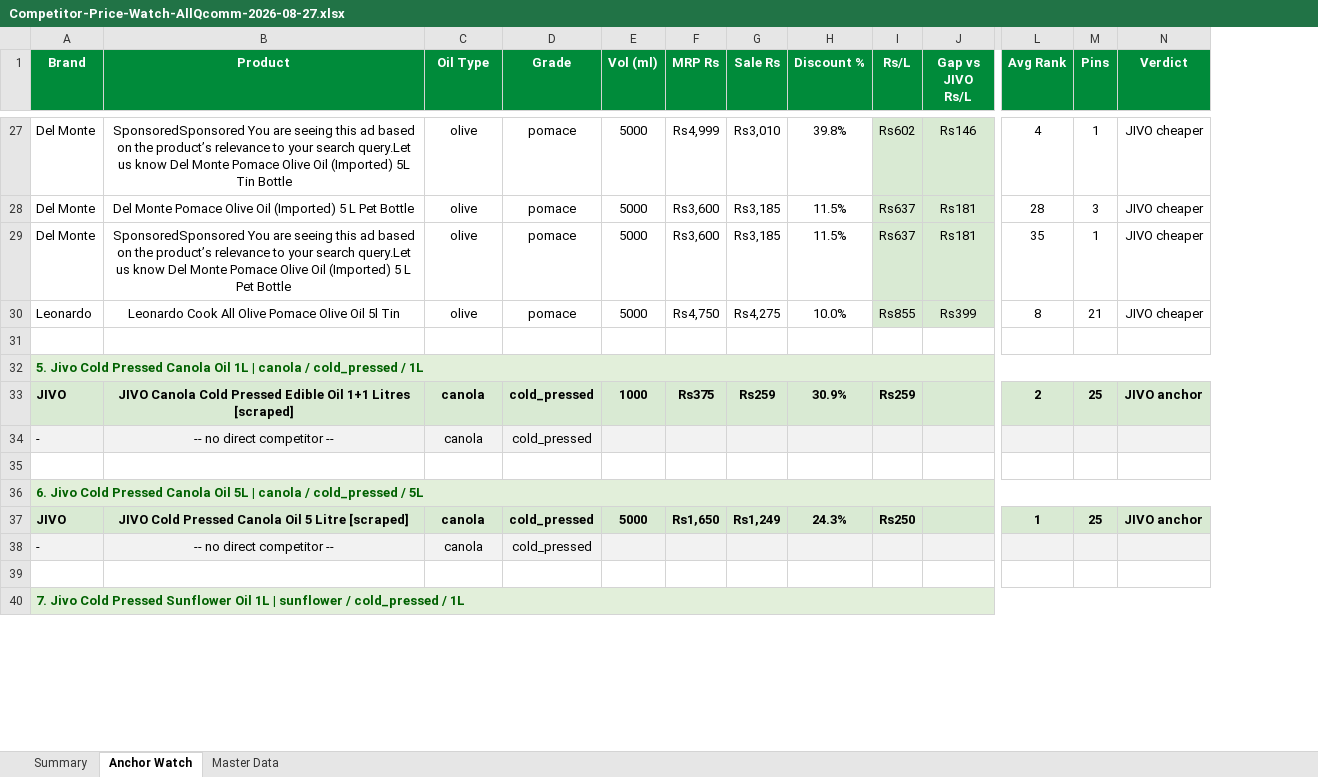
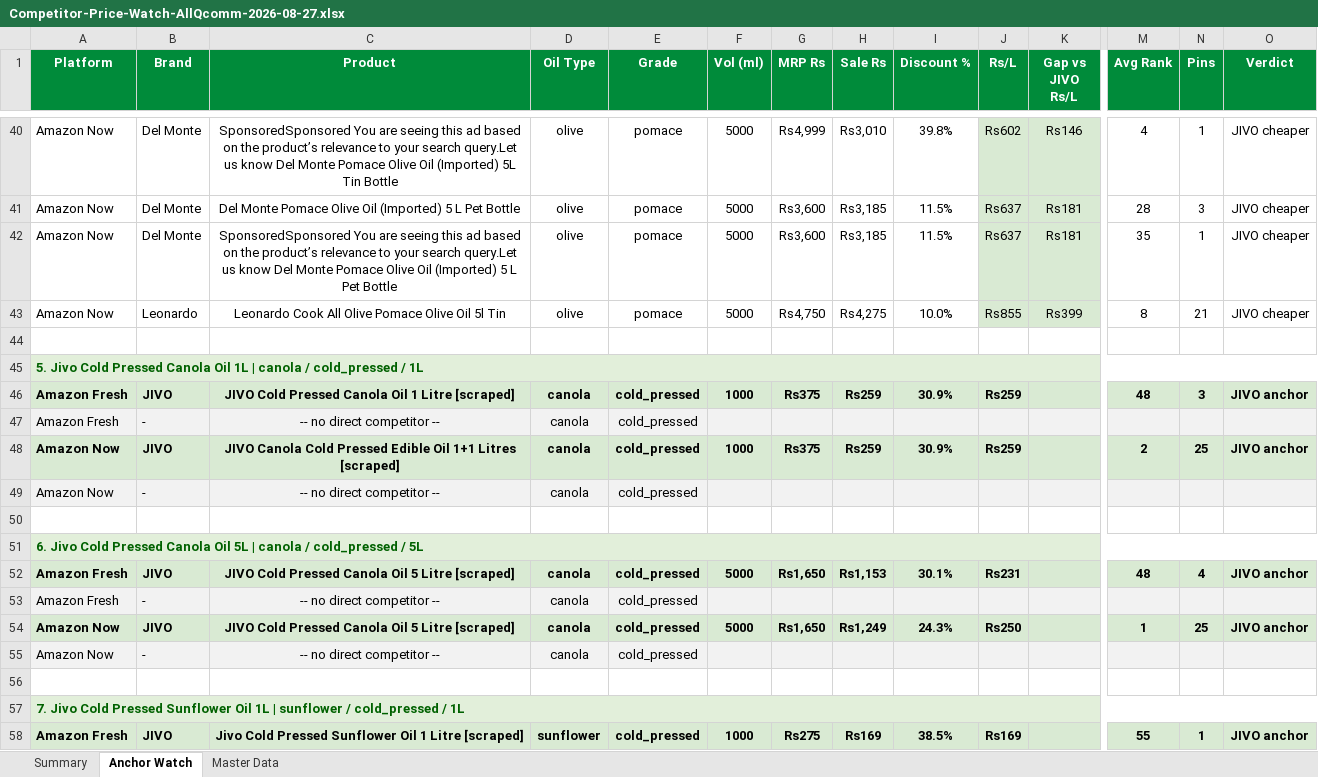
Before and after one commit to daman8271/sending-excel, an Excel workbook: Competitor-Price-Watch-AllQcomm-2026-08-27.xlsx, sheet Anchor Watch, drawn as a sheet; only a part is shown, gaps mark what is left out; values as stored, in another font and other column widths than the file's, no borders; removed rows and columns are numbered as before the commit, all else as after; rows hold the shown columns only; the diff covers the shown part only; the diff names each change by its address in the sheet, - before the commit and + after, or states it on an @@ line.

Commit message:
2026-08-27 — 6 Excel report(s)
Competitor-Price-Watch-AllQcomm-2026-08-27.xlsx,Competitor-Price-Watch-Amazon-Fresh-2026-08-27.xlsx Competitor-Price-Watch-Amazon-Now-2026-08-27.xlsx,Jivo-AmazonFresh-Live-Report-2026-08-27.xlsx Jivo-AmazonNow-Live-Report-2026-08-27.xlsx,Jivo-Price-Match-2026-08-27.xlsx

```diff
--- a/Competitor-Price-Watch-AllQcomm-2026-08-27.xlsx (sheet Anchor Watch)
+++ b/Competitor-Price-Watch-AllQcomm-2026-08-27.xlsx (sheet Anchor Watch)
+column A (Platform), rows 40-45: Amazon Now | Amazon Now | Amazon Now | Amazon Now |  | 5. Jivo Cold Pressed Canola Oil 1L | canola / cold_pressed / 1L; rows 48-51: Amazon Now | Amazon Now |  | 6. Jivo Cold Pressed Canola Oil 5L | canola / cold_pressed / 5L; rows 54-57: Amazon Now | Amazon Now |  | 7. Jivo Cold Pressed Sunflower Oil 1L | sunflower / cold_pressed / 1L
-B45 (Brand): 5. Jivo Cold Pressed Canola Oil 1L | canola / cold_pressed / 1L
+B45 (Brand): (empty)
-B45 fill: #E2EFDA
+B45 fill: none
-A32:N32 merged
+row 46: Amazon Fresh | JIVO | JIVO Cold Pressed Canola Oil 1 Litre [scraped] | canola | cold_pressed | 1000 | Rs375 | Rs259 | 30.9% | Rs259 |  | 48 | 3 | JIVO anchor
+row 47: Amazon Fresh | - | -- no direct competitor -- | canola | cold_pressed
-B51 (Brand): 6. Jivo Cold Pressed Canola Oil 5L | canola / cold_pressed / 5L
+B51 (Brand): (empty)
-B51 fill: #E2EFDA
+B51 fill: none
-A36:N36 merged
+row 52: Amazon Fresh | JIVO | JIVO Cold Pressed Canola Oil 5 Litre [scraped] | canola | cold_pressed | 5000 | Rs1,650 | Rs1,153 | 30.1% | Rs231 |  | 48 | 4 | JIVO anchor
+row 53: Amazon Fresh | - | -- no direct competitor -- | canola | cold_pressed
-B57 (Brand): 7. Jivo Cold Pressed Sunflower Oil 1L | sunflower / cold_pressed / 1L
+B57 (Brand): (empty)
-B57 fill: #E2EFDA
+B57 fill: none
-A40:N40 merged
+row 58: Amazon Fresh | JIVO | Jivo Cold Pressed Sunflower Oil 1 Litre [scraped] | sunflower | cold_pressed | 1000 | Rs275 | Rs169 | 38.5% | Rs169 |  | 55 | 1 | JIVO anchor
```
Also changed, not shown: 31 added rows, 6 edited cells, cell formats and merged cells elsewhere in this sheet, sheet Master Data, sheet Summary, 1 other file.
